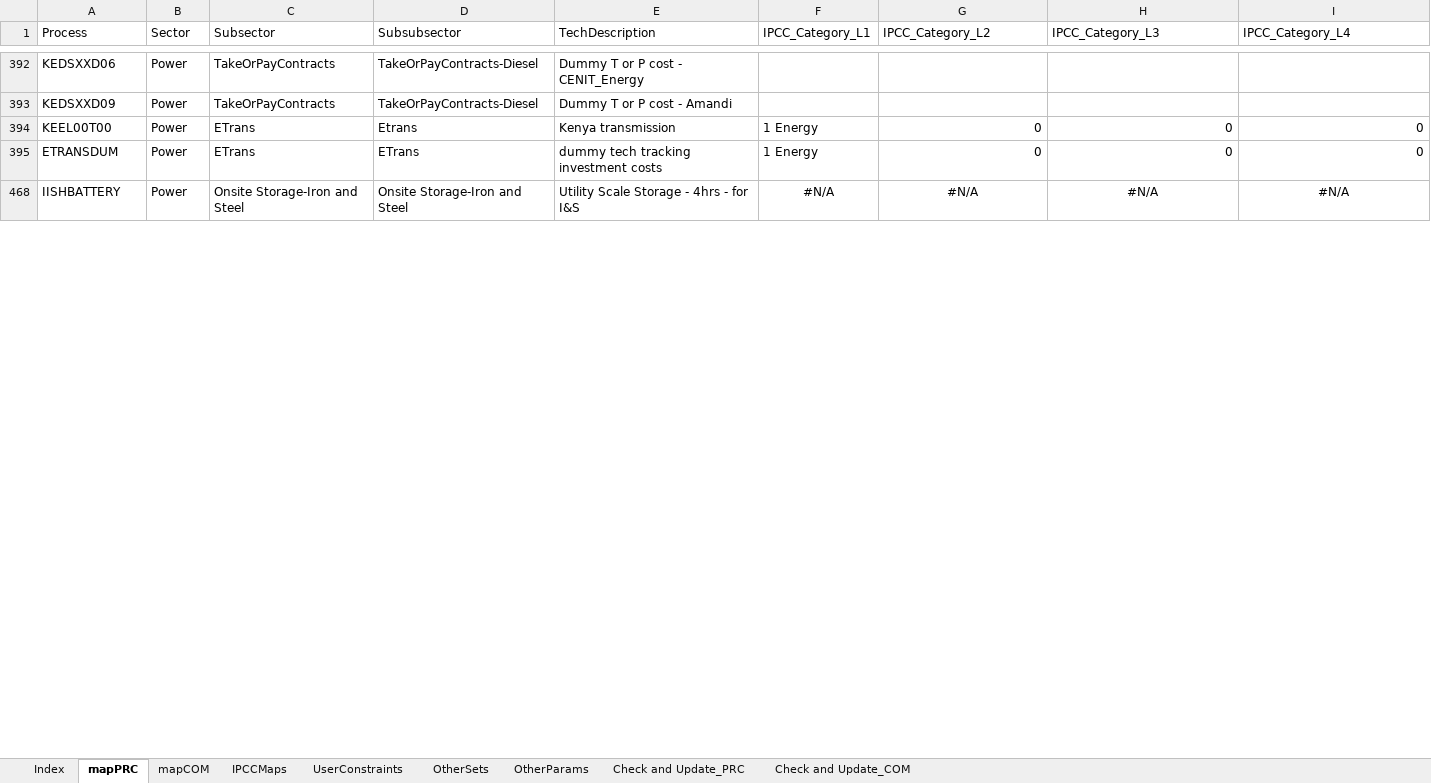
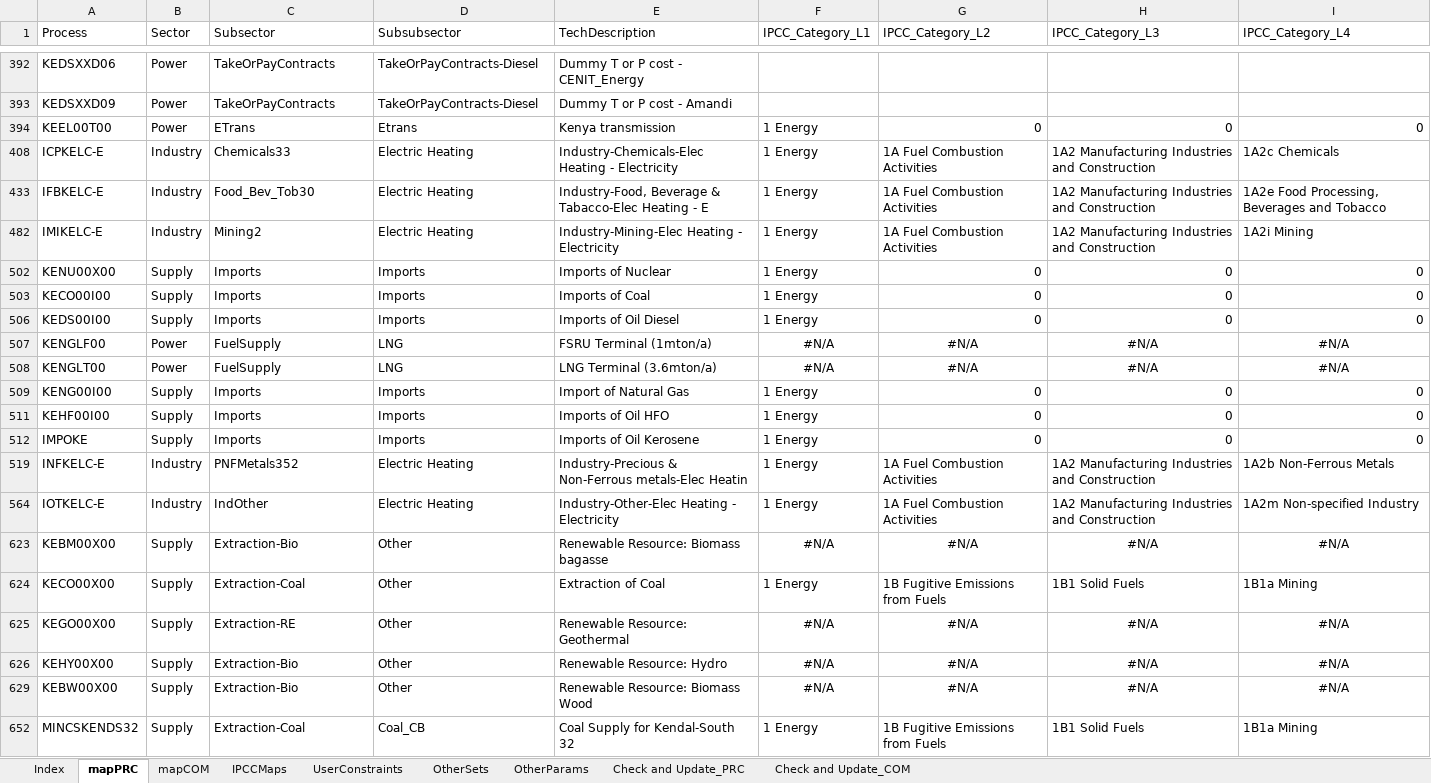
Before and after one commit to alisonERC/KENTIMGE, an Excel workbook: SetsAndMaps/SetsAndMaps.xlsm, sheet mapPRC, drawn as a sheet; only a part is shown, gaps mark what is left out; values as stored, in another font and other column widths than the file's, no borders; conditional formats not drawn; removed rows and columns are numbered as before the commit, all else as after; the diff covers the shown part only; the diff names each change by its address in the sheet, - before the commit and + after, or states it on an @@ line.

```diff
--- a/SetsAndMaps/SetsAndMaps.xlsm (sheet mapPRC)
+++ b/SetsAndMaps/SetsAndMaps.xlsm (sheet mapPRC)
@@ row 395 hidden: ETRANSDUM | Power | ETrans | ETrans | dummy tech tracking investment costs | 1 Energy | 0 | 0 | 0 @@
@@ row 408 unhidden: ICPKELC-E | Industry | Chemicals33 | Electric Heating | Industry-Chemicals-Elec Heating - Electricity | 1 Energy | 1A Fuel Combustion Activities | 1A2 Manufacturing Industries and Construction | 1A2c Chemicals @@
@@ row 433 unhidden: IFBKELC-E | Industry | Food_Bev_Tob30 | Electric Heating | Industry-Food, Beverage & Tabacco-Elec Heating - E | 1 Energy | 1A Fuel Combustion Activities | 1A2 Manufacturing Industries and Construction | 1A2e Food Processing, Beverages and Tobacco @@
@@ row 482 unhidden: IMIKELC-E | Industry | Mining2 | Electric Heating | Industry-Mining-Elec Heating - Electricity | 1 Energy | 1A Fuel Combustion Activities | 1A2 Manufacturing Industries and Construction | 1A2i Mining @@
@@ row 502 unhidden: KENU00X00 | Supply | Imports | Imports | Imports of Nuclear | 1 Energy | 0 | 0 | 0 @@
@@ row 503 unhidden: KECO00I00 | Supply | Imports | Imports | Imports of Coal | 1 Energy | 0 | 0 | 0 @@
@@ row 506 unhidden: KEDS00I00 | Supply | Imports | Imports | Imports of Oil Diesel | 1 Energy | 0 | 0 | 0 @@
-A507 (Process): IISHBATTERY
+A507 (Process): KENGLF00
-C507 (Subsector): Onsite Storage-Iron and Steel
+C507 (Subsector): FuelSupply
-D507 (Subsubsector): Onsite Storage-Iron and Steel
+D507 (Subsubsector): LNG
-E507 (TechDescription): Utility Scale Storage - 4hrs - for I&S
+E507 (TechDescription): FSRU Terminal (1mton/a)
+row 508: KENGLT00 | Power | FuelSupply | LNG | LNG Terminal (3.6mton/a) | #N/A | #N/A | #N/A | #N/A
@@ row 509 unhidden: KENG00I00 | Supply | Imports | Imports | Import of Natural Gas | 1 Energy | 0 | 0 | 0 @@
@@ row 511 unhidden: KEHF00I00 | Supply | Imports | Imports | Imports of Oil HFO | 1 Energy | 0 | 0 | 0 @@
@@ row 512 unhidden: IMPOKE | Supply | Imports | Imports | Imports of Oil Kerosene | 1 Energy | 0 | 0 | 0 @@
@@ row 519 unhidden: INFKELC-E | Industry | PNFMetals352 | Electric Heating | Industry-Precious & Non-Ferrous metals-Elec Heatin | 1 Energy | 1A Fuel Combustion Activities | 1A2 Manufacturing Industries and Construction | 1A2b Non-Ferrous Metals @@
@@ row 564 unhidden: IOTKELC-E | Industry | IndOther | Electric Heating | Industry-Other-Elec Heating - Electricity | 1 Energy | 1A Fuel Combustion Activities | 1A2 Manufacturing Industries and Construction | 1A2m Non-specified Industry @@
@@ row 623 unhidden: KEBM00X00 | Supply | Extraction-Bio | Other | Renewable Resource: Biomass bagasse | #N/A | #N/A | #N/A | #N/A @@
@@ row 624 unhidden: KECO00X00 | Supply | Extraction-Coal | Other | Extraction of Coal | 1 Energy | 1B Fugitive Emissions from Fuels | 1B1 Solid Fuels | 1B1a Mining @@
@@ row 625 unhidden: KEGO00X00 | Supply | Extraction-RE | Other | Renewable Resource: Geothermal | #N/A | #N/A | #N/A | #N/A @@
@@ row 626 unhidden: KEHY00X00 | Supply | Extraction-Bio | Other | Renewable Resource: Hydro | #N/A | #N/A | #N/A | #N/A @@
@@ row 629 unhidden: KEBW00X00 | Supply | Extraction-Bio | Other | Renewable Resource: Biomass Wood | #N/A | #N/A | #N/A | #N/A @@
@@ row 652 unhidden: MINCSKENDS32 | Supply | Extraction-Coal | Coal_CB | Coal Supply for Kendal-South 32 | 1 Energy | 1B Fugitive Emissions from Fuels | 1B1 Solid Fuels | 1B1a Mining @@
```
Also changed, not shown: 156 hidden or unhidden rows, 27 edited cells and cell formats elsewhere in this sheet, sheet mapCOM, sheet OtherSets, sheet Check and Update_PRC, formulas that keep their value, CGE/2simulation.xlsx, KENTIM/DataSpreadsheets/Labour_PowerSector.xlsx, 18 other files.
